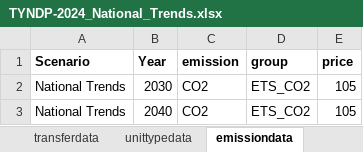
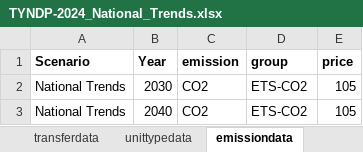
Before and after one commit to vttresearch/north_european_model, an Excel workbook: src_files/data_files/TYNDP-2024_National_Trends.xlsx, sheet emissiondata, drawn as a sheet; values as stored, in another font and other column widths than the file's, no borders; the diff names each change by its address in the sheet, - before the commit and + after, or states it on an @@ line.

```diff
--- a/src_files/data_files/TYNDP-2024_National_Trends.xlsx (sheet emissiondata)
+++ b/src_files/data_files/TYNDP-2024_National_Trends.xlsx (sheet emissiondata)
-D2:D3 (group): ETS_CO2
+D2:D3 (group): ETS-CO2
```
Also changed, not shown: sheet unittypedata, sheet demanddata_elec, other sheet tabs, src_files/data_files/Finland_dheat_and_industry.xlsx, src_files/data_files/balticData.xlsx, 16 other files.
